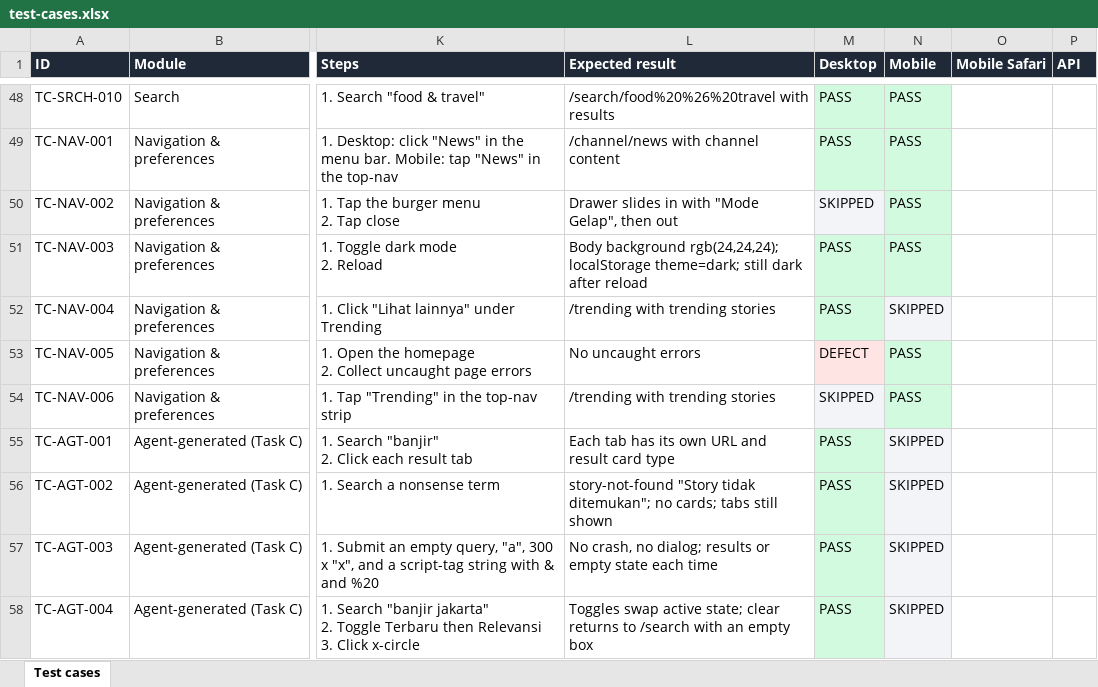
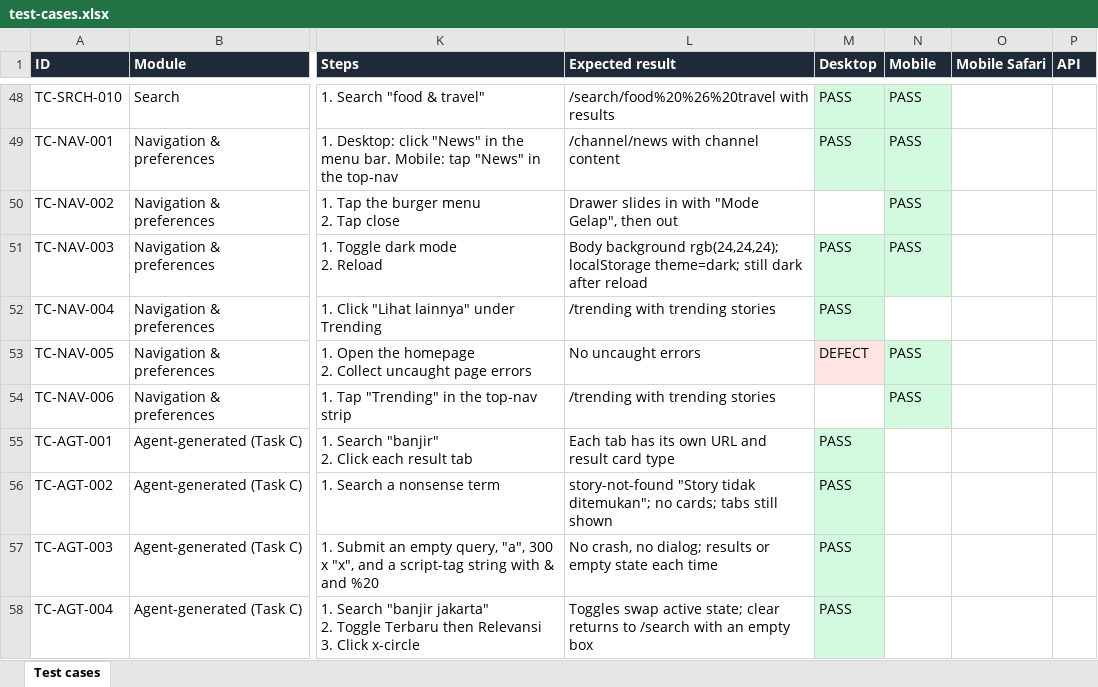
Before and after one commit to frosteve665/kumparan-qa-automation, an Excel workbook: docs/test-cases.xlsx, sheet Test cases, drawn as a sheet; only a part is shown, gaps mark what is left out; values as stored, in another font and other column widths than the file's, no borders; the diff covers the shown part only; the diff names each change by its address in the sheet, - before the commit and + after, or states it on an @@ line.

```diff
--- a/docs/test-cases.xlsx (sheet Test cases)
+++ b/docs/test-cases.xlsx (sheet Test cases)
-M50 (Desktop): SKIPPED
+M50 (Desktop): (empty)
-M50 fill: #F2F4F7
+M50 fill: none
-N52 (Mobile): SKIPPED
+N52 (Mobile): (empty)
-N52 fill: #F2F4F7
+N52 fill: none
-M54 (Desktop): SKIPPED
+M54 (Desktop): (empty)
-M54 fill: #F2F4F7
+M54 fill: none
-N55:N58 (Mobile): SKIPPED
+N55:N58 (Mobile): (empty)
-N55:N58 fill: #F2F4F7
+N55:N58 fill: none
```
Also changed, not shown: 10 edited cells and cell formats elsewhere in this sheet, 11 other files.
